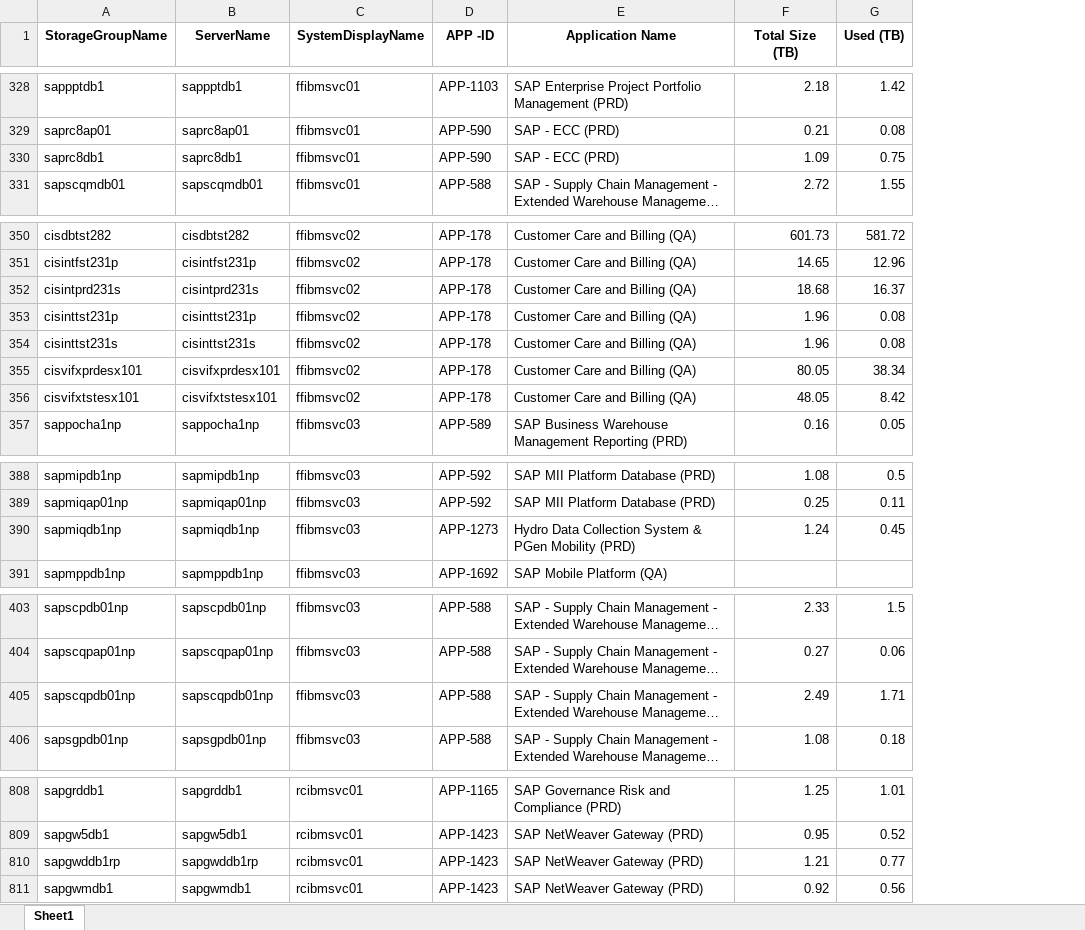
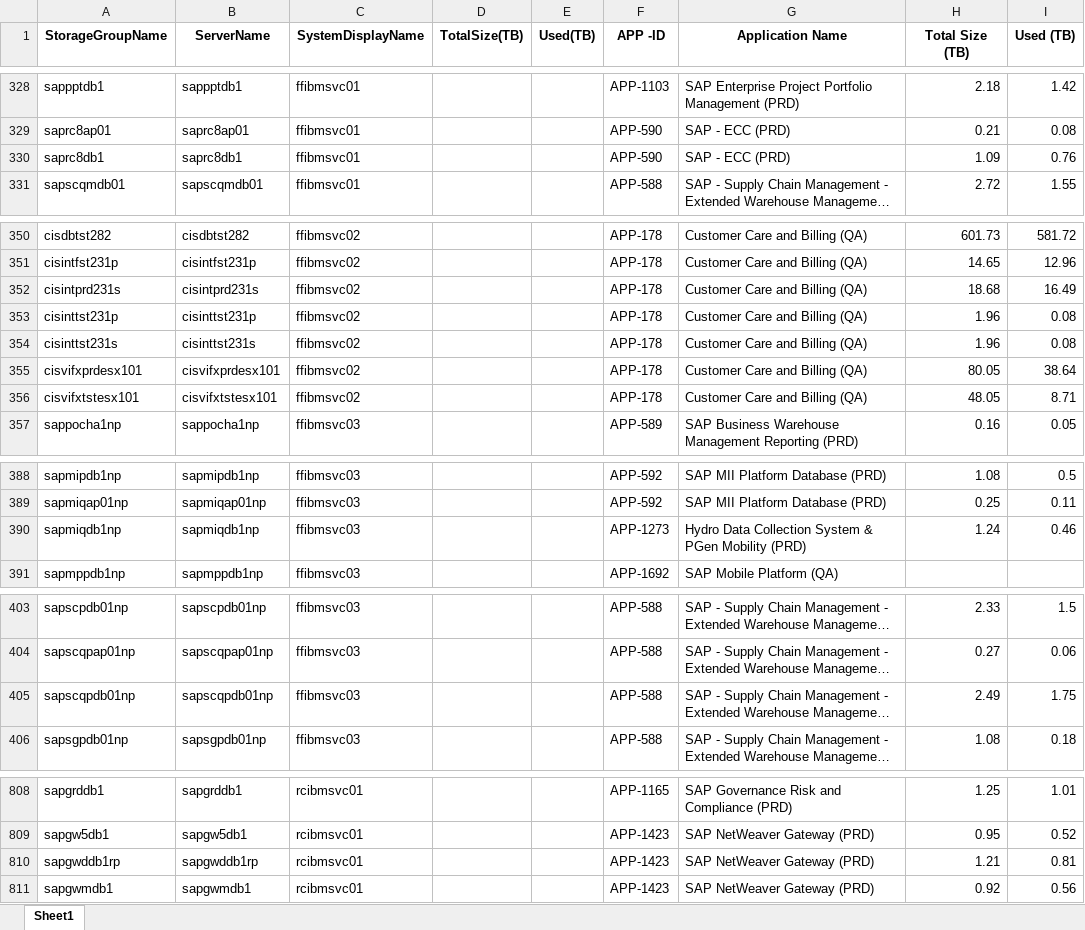
Before and after one commit to sanskarnegi2/ETL-Pipeline, an Excel workbook: data/processed/merged_ibm.xlsx, sheet Sheet1, drawn as a sheet; only a part is shown, gaps mark what is left out; long unchanged cells end in …; values as stored, in another font and other column widths than the file's, no borders; addresses are those after the commit; the diff covers the shown part only; the diff names each change by its address in the sheet, - before the commit and + after, or states it on an @@ line.

```diff
--- a/data/processed/merged_ibm.xlsx (sheet Sheet1)
+++ b/data/processed/merged_ibm.xlsx (sheet Sheet1)
+column D (TotalSize(TB)), empty
+column E (Used(TB)), empty
-I330 (Used (TB)): 0.75
+I330 (Used (TB)): 0.76
-I352 (Used (TB)): 16.37
+I352 (Used (TB)): 16.49
-I355 (Used (TB)): 38.34
+I355 (Used (TB)): 38.64
-I356 (Used (TB)): 8.42
+I356 (Used (TB)): 8.71
-I390 (Used (TB)): 0.45
+I390 (Used (TB)): 0.46
-I405 (Used (TB)): 1.71
+I405 (Used (TB)): 1.75
-I810 (Used (TB)): 0.77
+I810 (Used (TB)): 0.81
```
Also changed, not shown: 11 edited cells elsewhere in this sheet, data/processed/itasset_col.xlsx, data/processed/merged_nas_report.xlsx, 16 other files.
